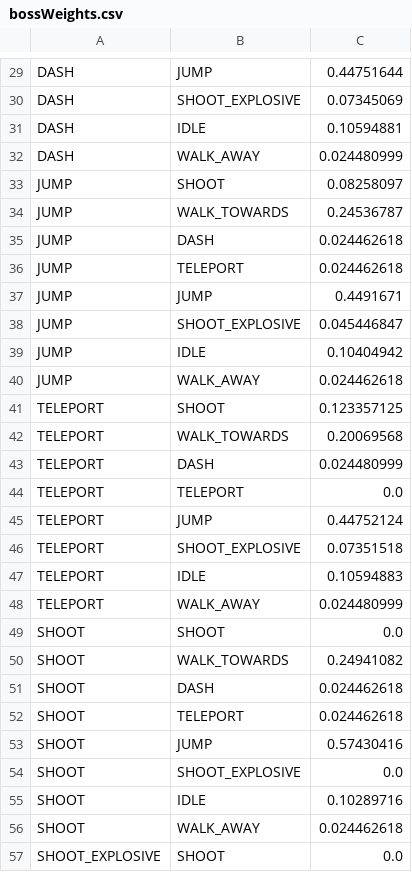
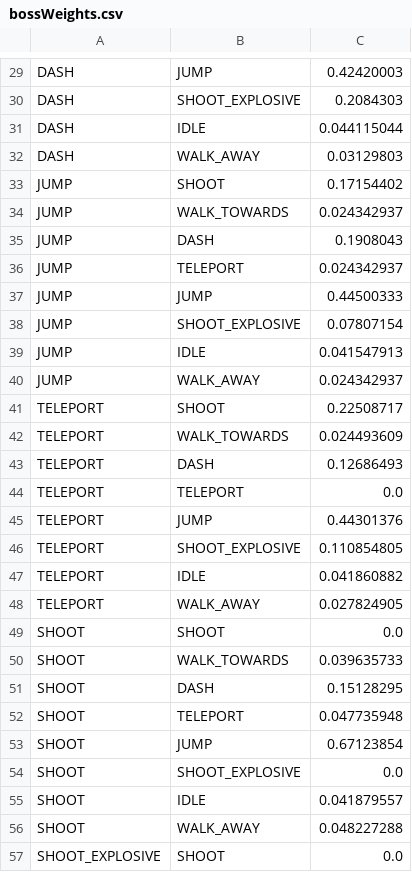
Before and after one commit to Ruairia/NEA, a CSV file: assets/bossWeights.csv, drawn as a sheet; only a part is shown, gaps mark what is left out; the diff covers the shown part only; the diff names each change by its address in the sheet, - before the commit and + after, or states it on an @@ line.

```diff
--- a/assets/bossWeights.csv
+++ b/assets/bossWeights.csv
-C29: 0.44751644
+C29: 0.42420003
-C30: 0.07345069
+C30: 0.2084303
-C31: 0.10594881
+C31: 0.044115044
-C32: 0.024480999
+C32: 0.03129803
-C33: 0.08258097
+C33: 0.17154402
-C34: 0.24536787
+C34: 0.024342937
-C35: 0.024462618
+C35: 0.1908043
-C36: 0.024462618
+C36: 0.024342937
-C37: 0.4491671
+C37: 0.44500333
-C38: 0.045446847
+C38: 0.07807154
-C39: 0.10404942
+C39: 0.041547913
-C40: 0.024462618
+C40: 0.024342937
-C41: 0.123357125
+C41: 0.22508717
-C42: 0.20069568
+C42: 0.024493609
-C43: 0.024480999
+C43: 0.12686493
-C45: 0.44752124
+C45: 0.44301376
-C46: 0.07351518
+C46: 0.110854805
-C47: 0.10594883
+C47: 0.041860882
-C48: 0.024480999
+C48: 0.027824905
-C50: 0.24941082
+C50: 0.039635733
-C51: 0.024462618
+C51: 0.15128295
-C52: 0.024462618
+C52: 0.047735948
-C53: 0.57430416
+C53: 0.67123854
-C55: 0.10289716
+C55: 0.041879557
-C56: 0.024462618
+C56: 0.048227288
```
Also changed, not shown: 32 edited cells elsewhere in this file, 8 other files.
